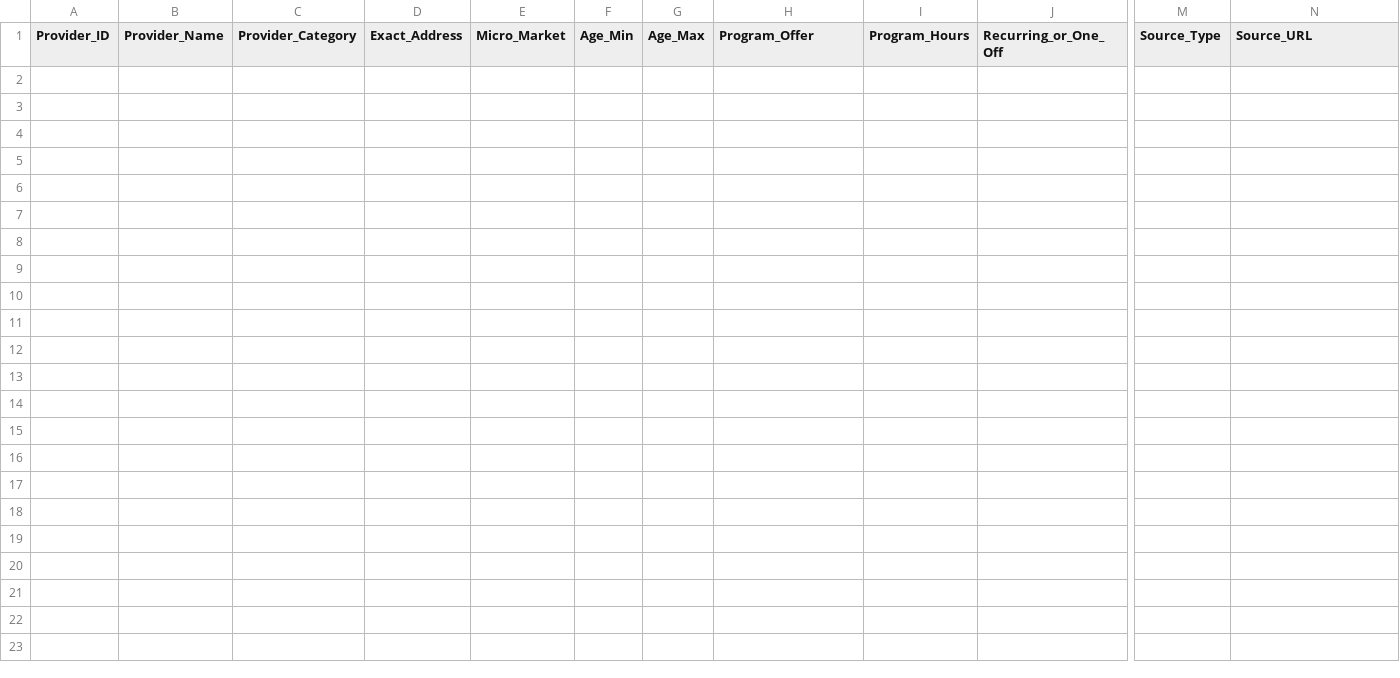
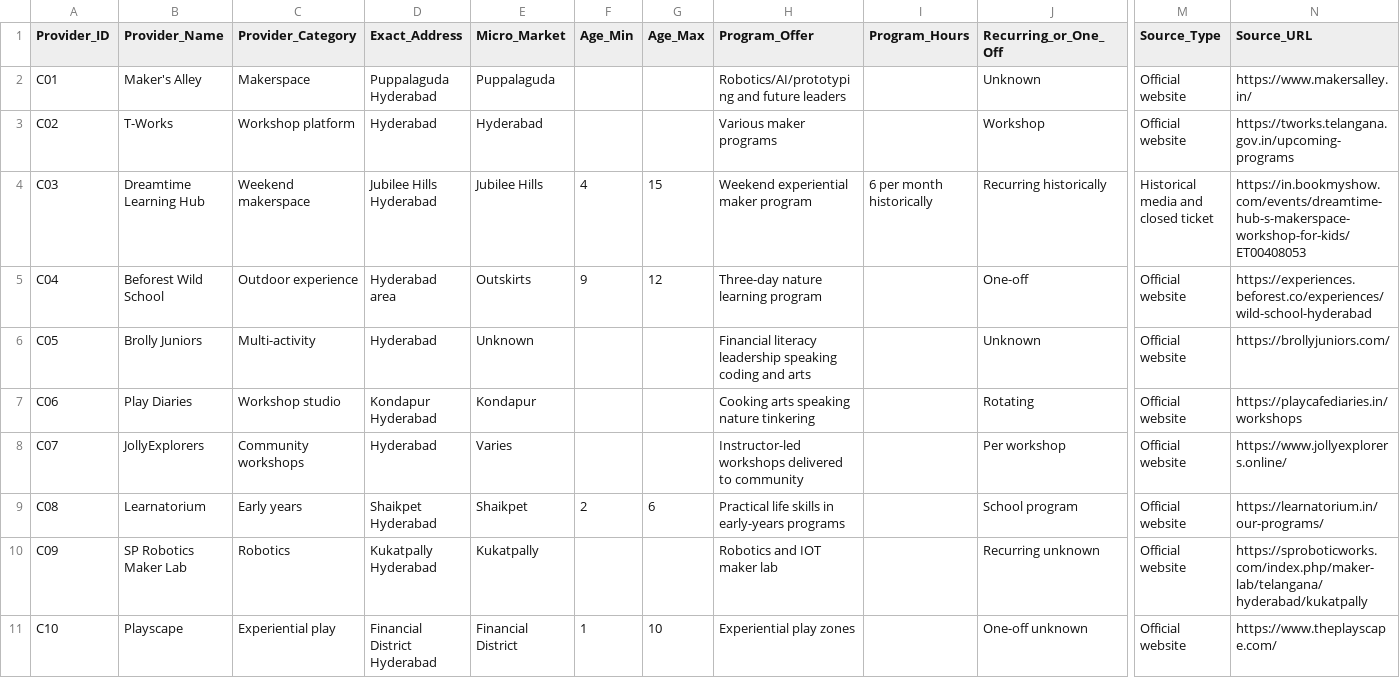
Before and after one commit to likhithreddy/education, a CSV file: 01_research/COMPETITOR_EVIDENCE_REGISTER.csv, drawn as a sheet; only a part is shown, gaps mark what is left out; rows hold the shown columns only; the diff names each change by its address in the sheet, - before the commit and + after, or states it on an @@ line.

Commit message:
Populate ten dated public-source competitor entries with explicit unverified fields

```diff
--- a/01_research/COMPETITOR_EVIDENCE_REGISTER.csv
+++ b/01_research/COMPETITOR_EVIDENCE_REGISTER.csv
+row 2: C01 | Maker's Alley | Makerspace | Puppalaguda Hyderabad | Puppalaguda |  |  | Robotics/AI/prototyping and future leaders |  | Unknown | Official website | https://www.makersalley.in/
+row 3: C02 | T-Works | Workshop platform | Hyderabad | Hyderabad |  |  | Various maker programs |  | Workshop | Official website | https://tworks.telangana.gov.in/upcoming-programs
+row 4: C03 | Dreamtime Learning Hub | Weekend makerspace | Jubilee Hills Hyderabad | Jubilee Hills | 4 | 15 | Weekend experiential maker program | 6 per month historically | Recurring historically | Historical media and closed ticket | https://in.bookmyshow.com/events/dreamtime-hub-s-makerspace-workshop-for-kids/ET00408053
+row 5: C04 | Beforest Wild School | Outdoor experience | Hyderabad area | Outskirts | 9 | 12 | Three-day nature learning program |  | One-off | Official website | https://experiences.beforest.co/experiences/wild-school-hyderabad
+row 6: C05 | Brolly Juniors | Multi-activity | Hyderabad | Unknown |  |  | Financial literacy leadership speaking coding and arts |  | Unknown | Official website | https://brollyjuniors.com/
+row 7: C06 | Play Diaries | Workshop studio | Kondapur Hyderabad | Kondapur |  |  | Cooking arts speaking nature tinkering |  | Rotating | Official website | https://playcafediaries.in/workshops
+row 8: C07 | JollyExplorers | Community workshops | Hyderabad | Varies |  |  | Instructor-led workshops delivered to community |  | Per workshop | Official website | https://www.jollyexplorers.online/
+row 9: C08 | Learnatorium | Early years | Shaikpet Hyderabad | Shaikpet | 2 | 6 | Practical life skills in early-years programs |  | School program | Official website | https://learnatorium.in/our-programs/
+row 10: C09 | SP Robotics Maker Lab | Robotics | Kukatpally Hyderabad | Kukatpally |  |  | Robotics and IOT maker lab |  | Recurring unknown | Official website | https://sproboticworks.com/index.php/maker-lab/telangana/hyderabad/kukatpally
+row 11: C10 | Playscape | Experiential play | Financial District Hyderabad | Financial District | 1 | 10 | Experiential play zones |  | One-off unknown | Official website | https://www.theplayscape.com/
```
